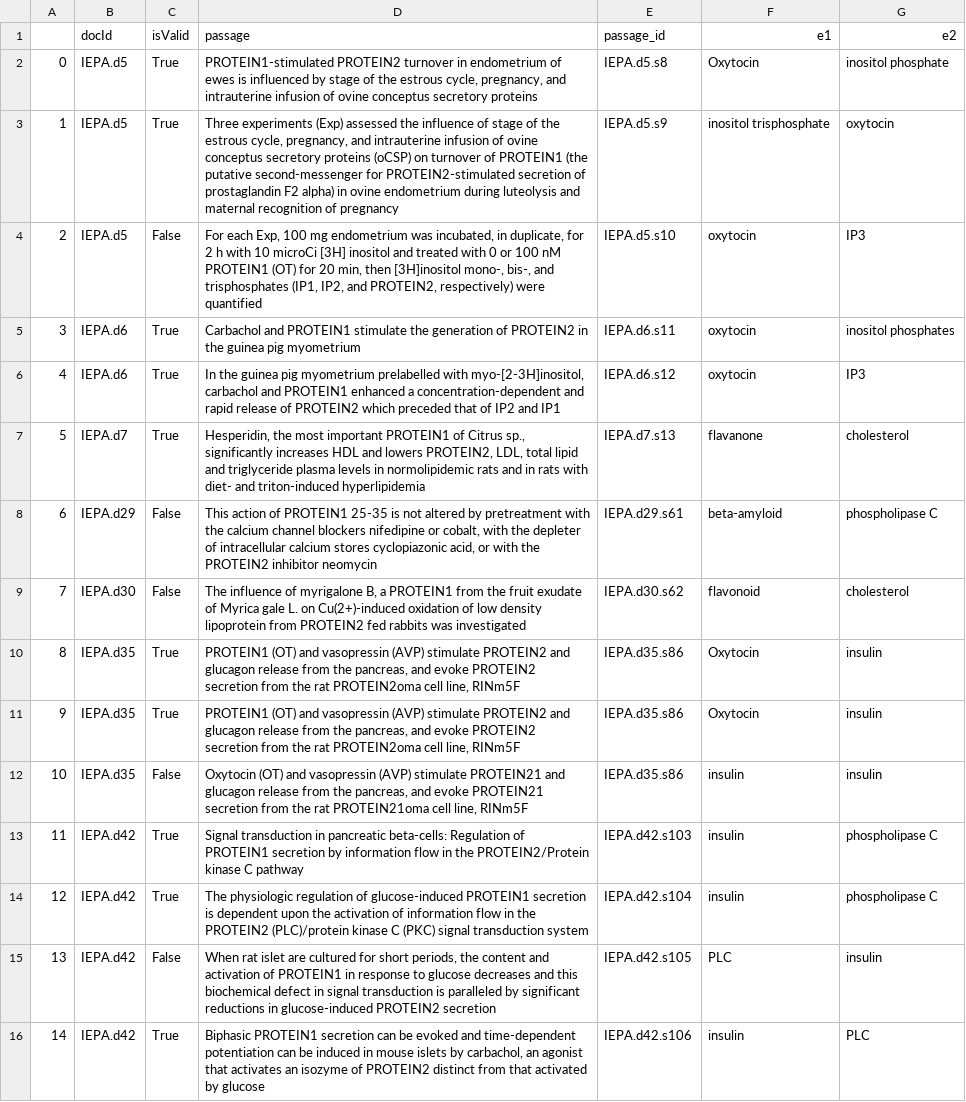
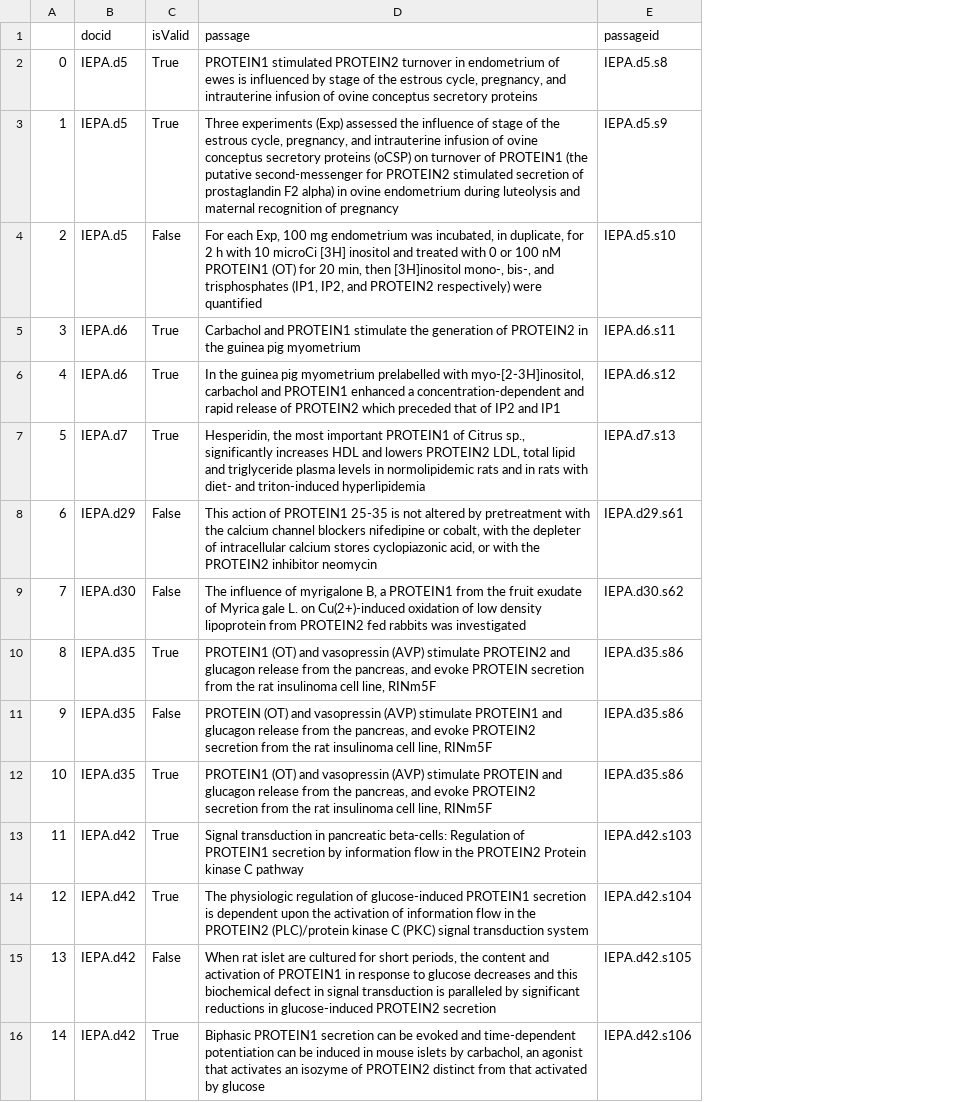
Before and after one commit to bengisucam/PPI_datasets, a CSV file: IEPA/out_files_masked/IEPA-test.csv, drawn as a sheet; only a part is shown; the diff covers the shown part only; the diff names each change by its address in the sheet, - before the commit and + after, or states it on an @@ line.

Commit message:
masked datasets used to contain only protein1 and protein2 tags. COrrect masks are added (protein, protein1, and protein2)

```diff
--- a/IEPA/out_files_masked/IEPA-test.csv
+++ b/IEPA/out_files_masked/IEPA-test.csv
-column F (e1), rows 2-16: Oxytocin | inositol trisphosphate | oxytocin | oxytocin | oxytocin | flavanone | beta-amyloid | flavonoid | Oxytocin | Oxytocin | insulin | insulin | insulin | PLC | insulin
-column G (e2), rows 2-16: inositol phosphate | oxytocin | IP3 | inositol phosphates | IP3 | cholesterol | phospholipase C | cholesterol | insulin | insulin | insulin | phospholipase C | phospholipase C | insulin | PLC
-B1: docId
+B1: docid
-E1: passage_id
+E1: passageid
-D2 (passage): PROTEIN1-stimulated PROTEIN2 turnover…
+D2 (passage): PROTEIN1 stimulated PROTEIN2 turnover…
-D3 (passage): …second-messenger for PROTEIN2-stimulated secretion of…
+D3 (passage): …second-messenger for PROTEIN2 stimulated secretion of…
-D4 (passage): …IP2, and PROTEIN2, respectively) were…
+D4 (passage): …IP2, and PROTEIN2 respectively) were…
-D7 (passage): …and lowers PROTEIN2, LDL, total…
+D7 (passage): …and lowers PROTEIN2 LDL, total…
-D10 (passage): …and evoke PROTEIN2 secretion from the rat PROTEIN2oma cell line,…
+D10 (passage): …and evoke PROTEIN secretion from the rat insulinoma cell line,…
-C11 (isValid): True
+C11 (isValid): False
-D11 (passage): PROTEIN1 (OT) and vasopressin (AVP) stimulate PROTEIN2 and glucagon release from the pancreas, and evoke PROTEIN2 secretion from the rat PROTEIN2oma cell line,…
+D11 (passage): PROTEIN (OT) and vasopressin (AVP) stimulate PROTEIN1 and glucagon release from the pancreas, and evoke PROTEIN2 secretion from the rat insulinoma cell line,…
-C12 (isValid): False
+C12 (isValid): True
-D12 (passage): Oxytocin (OT) and vasopressin (AVP) stimulate PROTEIN21 and glucagon release from the pancreas, and evoke PROTEIN21 secretion from the rat PROTEIN21oma cell line,…
+D12 (passage): PROTEIN1 (OT) and vasopressin (AVP) stimulate PROTEIN and glucagon release from the pancreas, and evoke PROTEIN2 secretion from the rat insulinoma cell line,…
-D13 (passage): …in the PROTEIN2/Protein kinase C…
+D13 (passage): …in the PROTEIN2 Protein kinase C…
```
Also changed, not shown: 96 edited cells elsewhere in this file, HPRD50/out_files_masked/HPRD50-test.csv, LLL/out_files_masked/LLL-test.csv, 7 other files.
